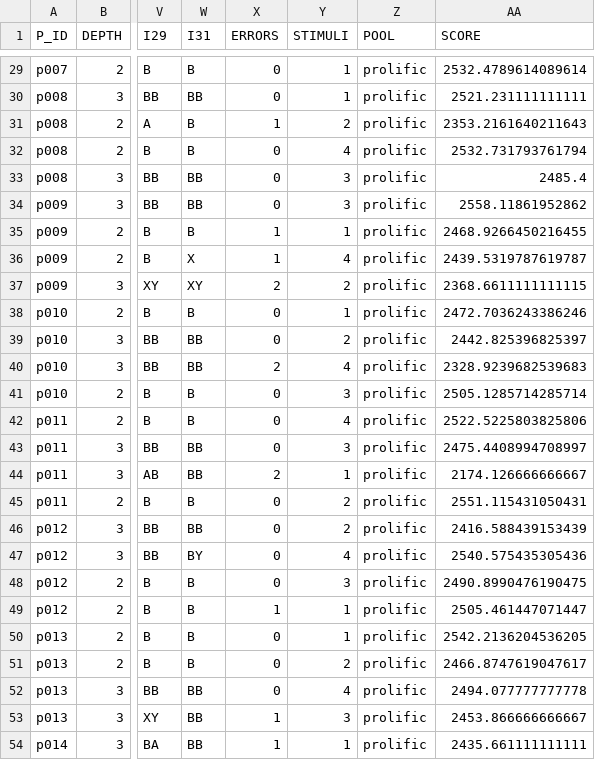
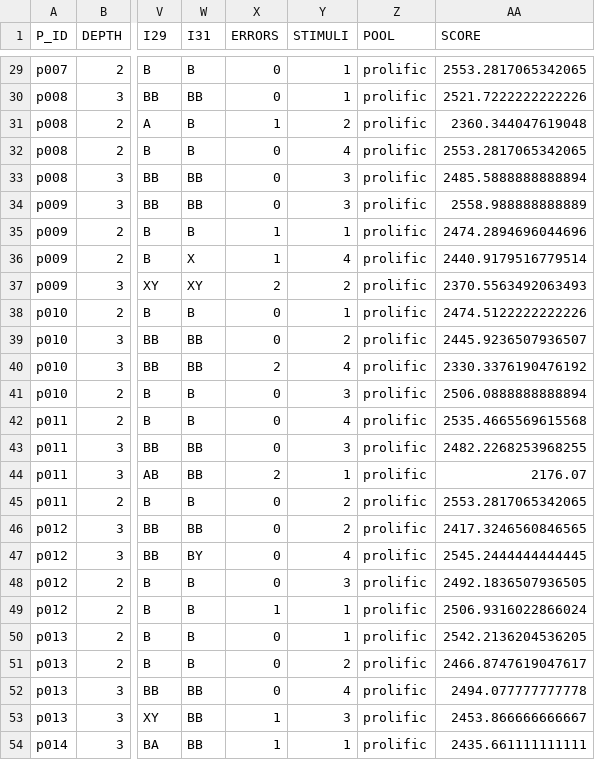
Before and after one commit to katie-warburton/Order-Effects-in-Hierarchical-Category-Systems, a CSV file: Results/trial_data.csv, drawn as a sheet; only a part is shown, gaps mark what is left out; the diff covers the shown part only; the diff names each change by its address in the sheet, - before the commit and + after, or states it on an @@ line.

Commit message:
Bug fix in calculating category system score

```diff
--- a/Results/trial_data.csv
+++ b/Results/trial_data.csv
-AA29 (SCORE): 2532.4789614089614
+AA29 (SCORE): 2553.2817065342065
-AA30 (SCORE): 2521.231111111111
+AA30 (SCORE): 2521.7222222222226
-AA31 (SCORE): 2353.2161640211643
+AA31 (SCORE): 2360.344047619048
-AA32 (SCORE): 2532.731793761794
+AA32 (SCORE): 2553.2817065342065
-AA33 (SCORE): 2485.4
+AA33 (SCORE): 2485.5888888888894
-AA34 (SCORE): 2558.11861952862
+AA34 (SCORE): 2558.988888888889
-AA35 (SCORE): 2468.9266450216455
+AA35 (SCORE): 2474.2894696044696
-AA36 (SCORE): 2439.5319787619787
+AA36 (SCORE): 2440.9179516779514
-AA37 (SCORE): 2368.6611111111115
+AA37 (SCORE): 2370.5563492063493
-AA38 (SCORE): 2472.7036243386246
+AA38 (SCORE): 2474.5122222222226
-AA39 (SCORE): 2442.825396825397
+AA39 (SCORE): 2445.9236507936507
-AA40 (SCORE): 2328.9239682539683
+AA40 (SCORE): 2330.3376190476192
-AA41 (SCORE): 2505.1285714285714
+AA41 (SCORE): 2506.0888888888894
-AA42 (SCORE): 2522.5225803825806
+AA42 (SCORE): 2535.4665569615568
-AA43 (SCORE): 2475.4408994708997
+AA43 (SCORE): 2482.2268253968255
-AA44 (SCORE): 2174.126666666667
+AA44 (SCORE): 2176.07
-AA45 (SCORE): 2551.115431050431
+AA45 (SCORE): 2553.2817065342065
-AA46 (SCORE): 2416.588439153439
+AA46 (SCORE): 2417.3246560846565
-AA47 (SCORE): 2540.575435305436
+AA47 (SCORE): 2545.2444444444445
-AA48 (SCORE): 2490.8990476190475
+AA48 (SCORE): 2492.1836507936505
-AA49 (SCORE): 2505.461447071447
+AA49 (SCORE): 2506.9316022866024
```
Also changed, not shown: 27 edited cells elsewhere in this file, 1 other file.
